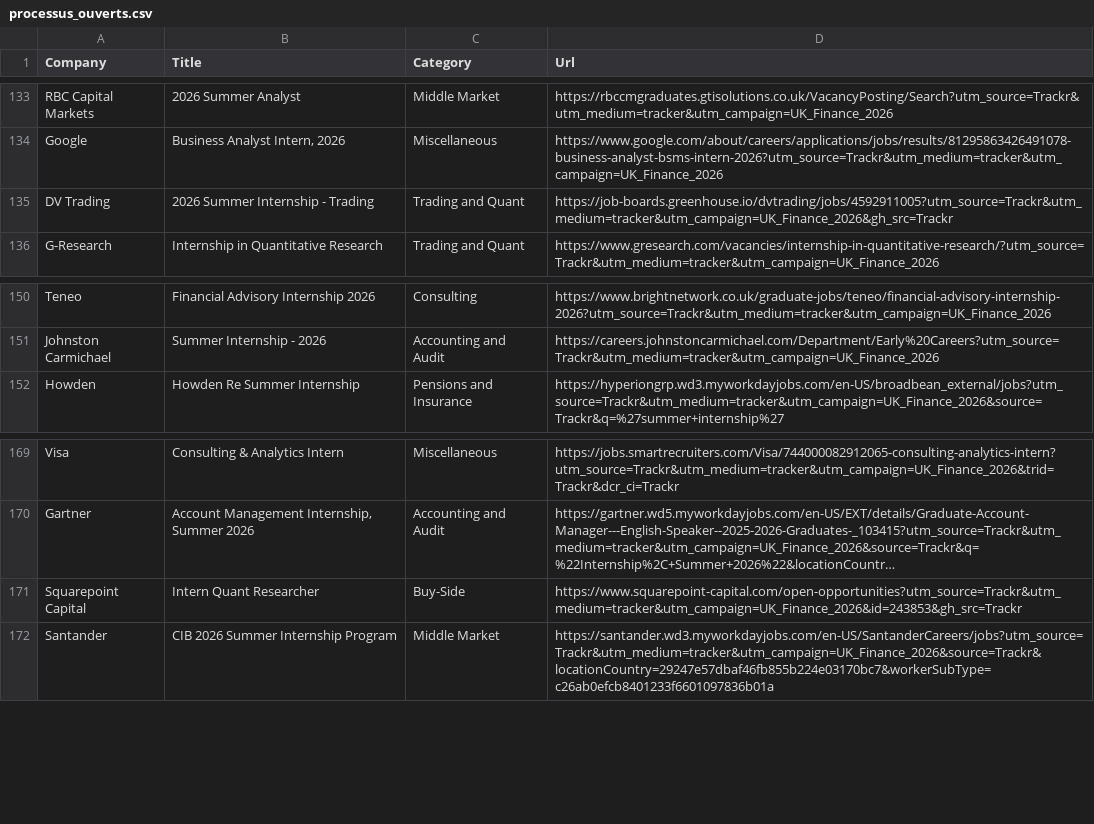
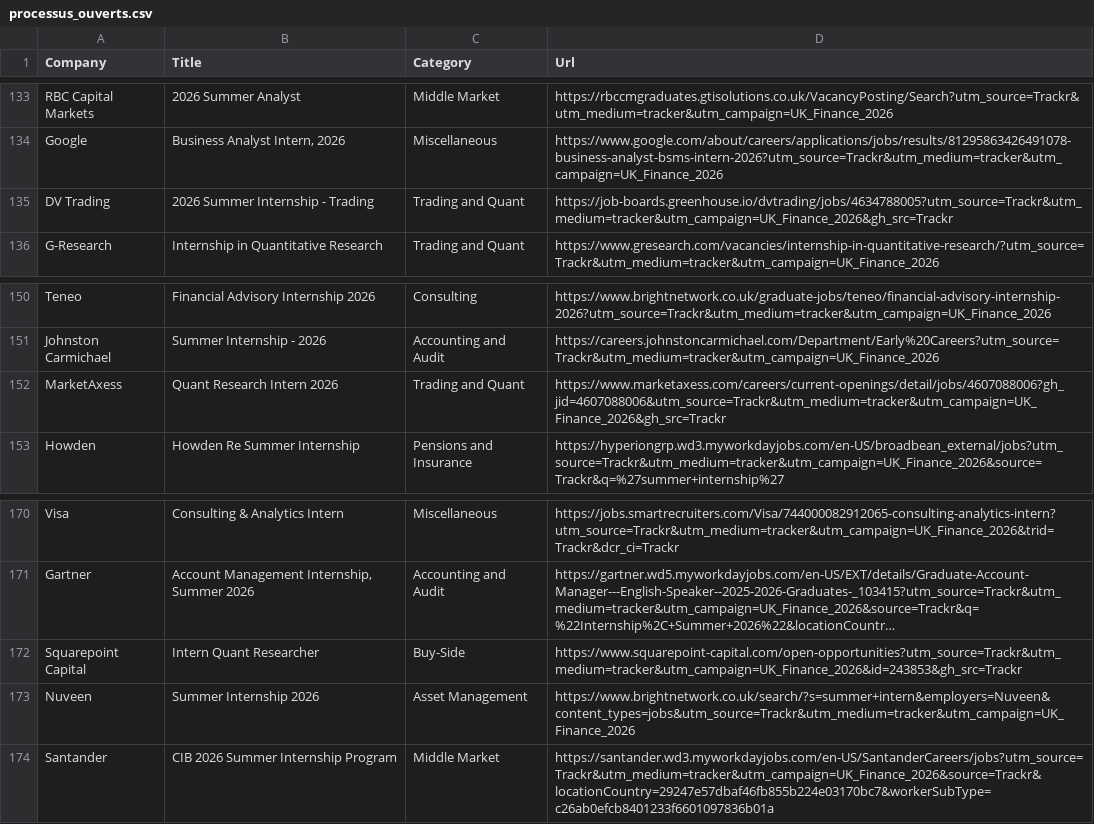
Before and after one commit to ludovicstvys/SummerIntern, a CSV file: processus_ouverts.csv, drawn as a sheet; only a part is shown, gaps mark what is left out; long unchanged cells end in …; the diff names each change by its address in the sheet, - before the commit and + after, or states it on an @@ line.

```diff
--- a/processus_ouverts.csv
+++ b/processus_ouverts.csv
-D135 (Url): https://job-boards.greenhouse.io/dvtrading/jobs/4592911005?utm_source=Trackr&utm_medium=tracker&utm_campaign=UK_Finance_2026&gh_src=Trackr
+D135 (Url): https://job-boards.greenhouse.io/dvtrading/jobs/4634788005?utm_source=Trackr&utm_medium=tracker&utm_campaign=UK_Finance_2026&gh_src=Trackr
+row 152: MarketAxess | Quant Research Intern 2026 | Trading and Quant | https://www.marketaxess.com/careers/current-openings/detail/jobs/4607088006?gh_jid=4607088006&utm_source=Trackr&utm_medium=tracker&utm_campaign=UK_Finance_2026&gh_src=Trackr
+row 173: Nuveen | Summer Internship 2026 | Asset Management | https://www.brightnetwork.co.uk/search/?s=summer+intern&employers=Nuveen&content_types=jobs&utm_source=Trackr&utm_medium=tracker&utm_campaign=UK_Finance_2026
```
